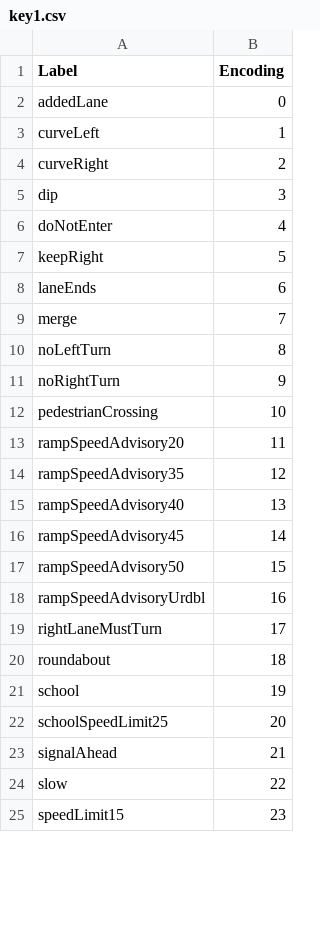
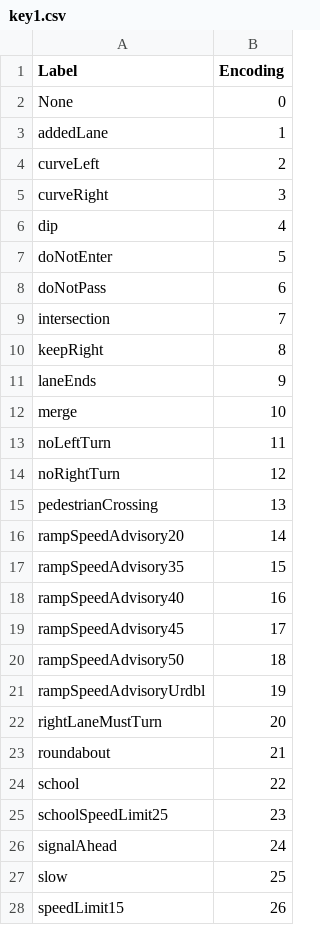
Before and after one commit to dokeefemain/AlphaSign, a CSV file: App/lib/datasets/key1.csv, drawn as a sheet; only a part is shown; the diff covers the shown part only.

```diff
--- a/App/lib/datasets/key1.csv
+++ b/App/lib/datasets/key1.csv
@@ -1,25 +1,28 @@
 Label,Encoding
-addedLane,0
-curveLeft,1
-curveRight,2
-dip,3
-doNotEnter,4
-keepRight,5
-laneEnds,6
-merge,7
-noLeftTurn,8
-noRightTurn,9
-pedestrianCrossing,10
-rampSpeedAdvisory20,11
-rampSpeedAdvisory35,12
-rampSpeedAdvisory40,13
-rampSpeedAdvisory45,14
-rampSpeedAdvisory50,15
-rampSpeedAdvisoryUrdbl,16
-rightLaneMustTurn,17
-roundabout,18
-school,19
-schoolSpeedLimit25,20
-signalAhead,21
-slow,22
-speedLimit15,23
+None,0
+addedLane,1
+curveLeft,2
+curveRight,3
+dip,4
+doNotEnter,5
+doNotPass,6
+intersection,7
+keepRight,8
+laneEnds,9
+merge,10
+noLeftTurn,11
+noRightTurn,12
+pedestrianCrossing,13
+rampSpeedAdvisory20,14
+rampSpeedAdvisory35,15
+rampSpeedAdvisory40,16
+rampSpeedAdvisory45,17
+rampSpeedAdvisory50,18
+rampSpeedAdvisoryUrdbl,19
+rightLaneMustTurn,20
+roundabout,21
+school,22
+schoolSpeedLimit25,23
+signalAhead,24
+slow,25
+speedLimit15,26
```
Also changed, not shown: 21 edited cells elsewhere in this file, 6 other files.
